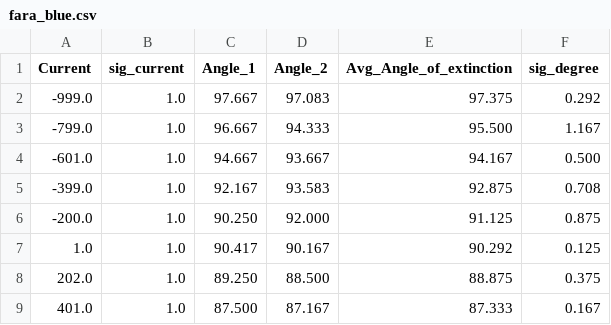
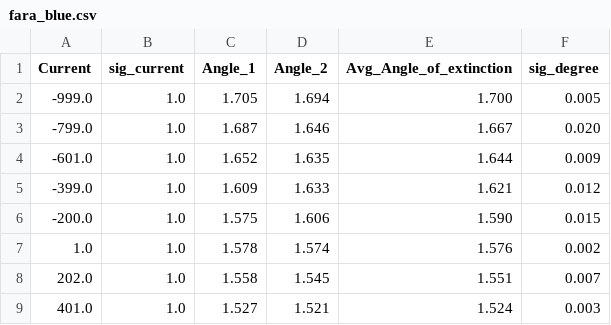
Before and after one commit to alberthu233/phys311_lab_report, a CSV file: faraday_rotation/fara_blue.csv, drawn as a sheet; only a part is shown; the diff covers the shown part only.

Commit message:
data

```diff
--- a/faraday_rotation/fara_blue.csv
+++ b/faraday_rotation/fara_blue.csv
@@ -1,9 +1,9 @@
 Current,sig_current,Angle_1,Angle_2,Avg_Angle_of_extinction,sig_degree
--999.0,1.0,97.667,97.083,97.375,0.292
--799.0,1.0,96.667,94.333,95.500,1.167
--601.0,1.0,94.667,93.667,94.167,0.500
--399.0,1.0,92.167,93.583,92.875,0.708
--200.0,1.0,90.250,92.000,91.125,0.875
-1.0,1.0,90.417,90.167,90.292,0.125
-202.0,1.0,89.250,88.500,88.875,0.375
-401.0,1.0,87.500,87.167,87.333,0.167
+-999.0,1.0,1.705,1.694,1.700,0.005
+-799.0,1.0,1.687,1.646,1.667,0.020
+-601.0,1.0,1.652,1.635,1.644,0.009
+-399.0,1.0,1.609,1.633,1.621,0.012
+-200.0,1.0,1.575,1.606,1.590,0.015
+1.0,1.0,1.578,1.574,1.576,0.002
+202.0,1.0,1.558,1.545,1.551,0.007
+401.0,1.0,1.527,1.521,1.524,0.003
```
Also changed, not shown: 12 edited cells elsewhere in this file, faraday_rotation/dispersion.csv.
